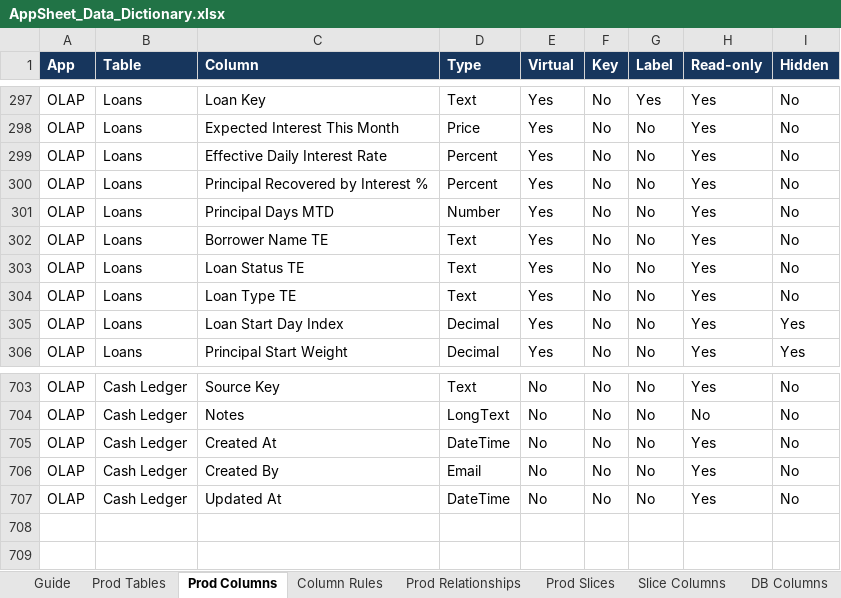
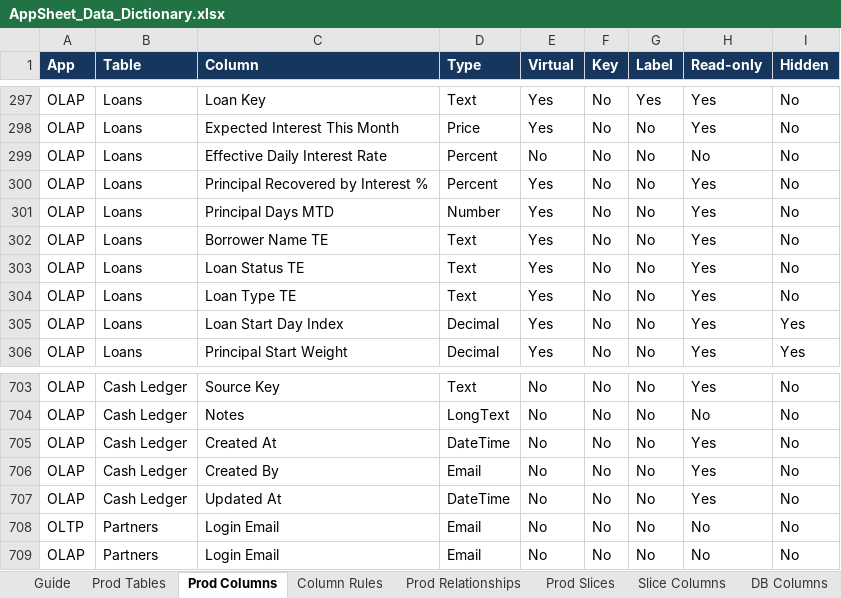
Before and after one commit to welct0407/MW-Credit-App, an Excel workbook: Documents/AppSheet_Data_Dictionary.xlsx, sheet Prod Columns, drawn as a sheet; only a part is shown, gaps mark what is left out; values as stored, in another font and other column widths than the file's, no borders; the diff names each change by its address in the sheet, - before the commit and + after, or states it on an @@ line.

```diff
--- a/Documents/AppSheet_Data_Dictionary.xlsx (sheet Prod Columns)
+++ b/Documents/AppSheet_Data_Dictionary.xlsx (sheet Prod Columns)
-E299 (Virtual): Yes
+E299 (Virtual): No
-H299 (Read-only): Yes
+H299 (Read-only): No
+row 708: OLTP | Partners | Login Email | Email | No | No | No | No | No
+row 709: OLAP | Partners | Login Email | Email | No | No | No | No | No
```
Also changed, not shown: sheet Column Rules, sheet Dev Differences, sheet App Settings, sheet DB Logic, sheet Guide, sheet DB Constraints, 1 more sheet, 16 other files.
